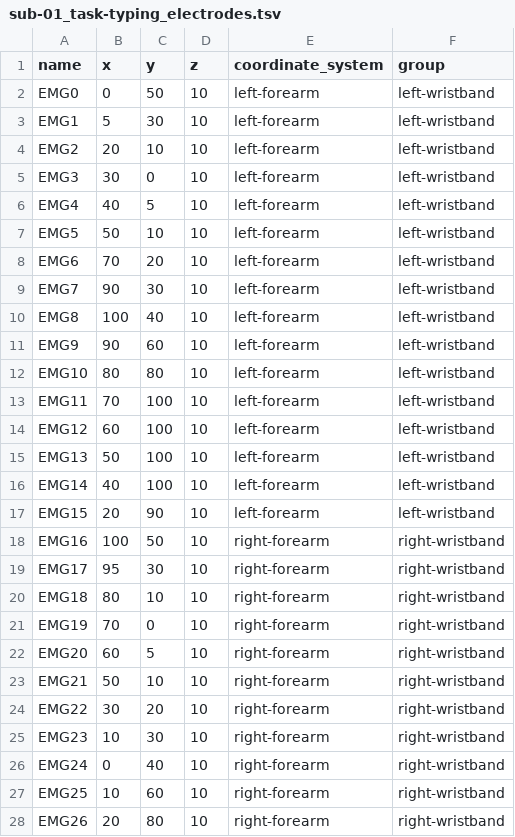
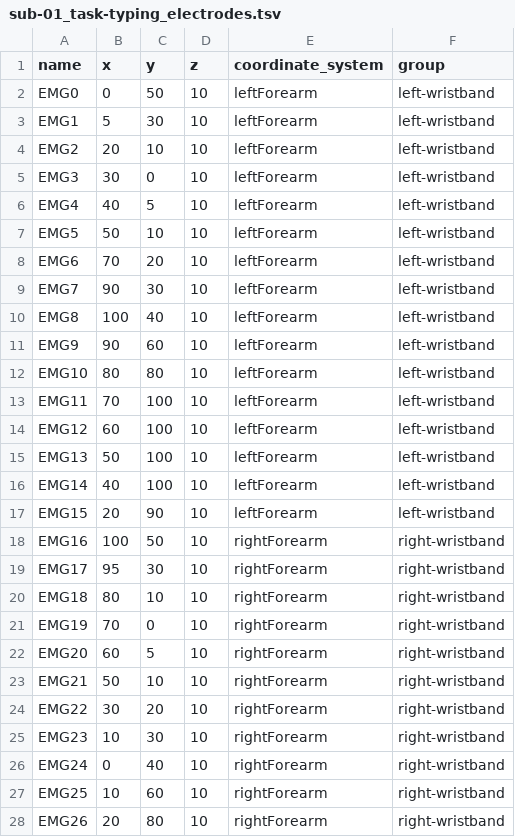
Before and after one commit to neuromechanist/bids-examples, a TSV file: emg_TwoWristbands/sub-01/emg/sub-01_task-typing_electrodes.tsv, drawn as a sheet; only a part is shown; the diff covers the shown part only.

```diff
--- a/emg_TwoWristbands/sub-01/emg/sub-01_task-typing_electrodes.tsv
+++ b/emg_TwoWristbands/sub-01/emg/sub-01_task-typing_electrodes.tsv
@@ -1,28 +1,28 @@
 name	x	y	z	coordinate_system	group
-EMG0	0	50	10	left-forearm	left-wristband
-EMG1	5	30	10	left-forearm	left-wristband
-EMG2	20	10	10	left-forearm	left-wristband
-EMG3	30	0	10	left-forearm	left-wristband
-EMG4	40	5	10	left-forearm	left-wristband
-EMG5	50	10	10	left-forearm	left-wristband
-EMG6	70	20	10	left-forearm	left-wristband
-EMG7	90	30	10	left-forearm	left-wristband
-EMG8	100	40	10	left-forearm	left-wristband
-EMG9	90	60	10	left-forearm	left-wristband
-EMG10	80	80	10	left-forearm	left-wristband
-EMG11	70	100	10	left-forearm	left-wristband
-EMG12	60	100	10	left-forearm	left-wristband
-EMG13	50	100	10	left-forearm	left-wristband
-EMG14	40	100	10	left-forearm	left-wristband
-EMG15	20	90	10	left-forearm	left-wristband
-EMG16	100	50	10	right-forearm	right-wristband
-EMG17	95	30	10	right-forearm	right-wristband
-EMG18	80	10	10	right-forearm	right-wristband
-EMG19	70	0	10	right-forearm	right-wristband
-EMG20	60	5	10	right-forearm	right-wristband
-EMG21	50	10	10	right-forearm	right-wristband
-EMG22	30	20	10	right-forearm	right-wristband
-EMG23	10	30	10	right-forearm	right-wristband
-EMG24	0	40	10	right-forearm	right-wristband
-EMG25	10	60	10	right-forearm	right-wristband
-EMG26	20	80	10	right-forearm	right-wristband
+EMG0	0	50	10	leftForearm	left-wristband
+EMG1	5	30	10	leftForearm	left-wristband
+EMG2	20	10	10	leftForearm	left-wristband
+EMG3	30	0	10	leftForearm	left-wristband
+EMG4	40	5	10	leftForearm	left-wristband
+EMG5	50	10	10	leftForearm	left-wristband
+EMG6	70	20	10	leftForearm	left-wristband
+EMG7	90	30	10	leftForearm	left-wristband
+EMG8	100	40	10	leftForearm	left-wristband
+EMG9	90	60	10	leftForearm	left-wristband
+EMG10	80	80	10	leftForearm	left-wristband
+EMG11	70	100	10	leftForearm	left-wristband
+EMG12	60	100	10	leftForearm	left-wristband
+EMG13	50	100	10	leftForearm	left-wristband
+EMG14	40	100	10	leftForearm	left-wristband
+EMG15	20	90	10	leftForearm	left-wristband
+EMG16	100	50	10	rightForearm	right-wristband
+EMG17	95	30	10	rightForearm	right-wristband
+EMG18	80	10	10	rightForearm	right-wristband
+EMG19	70	0	10	rightForearm	right-wristband
+EMG20	60	5	10	rightForearm	right-wristband
+EMG21	50	10	10	rightForearm	right-wristband
+EMG22	30	20	10	rightForearm	right-wristband
+EMG23	10	30	10	rightForearm	right-wristband
+EMG24	0	40	10	rightForearm	right-wristband
+EMG25	10	60	10	rightForearm	right-wristband
+EMG26	20	80	10	rightForearm	right-wristband
```
Also changed, not shown: 5 edited cells elsewhere in this file, emg_TwoHDsEMG/sub-01/emg/sub-01_task-isometric_electrodes.tsv, emg_concurrentIndependentUnits/sub-01/emg/sub-01_recording-highDensity_electrodes.tsv, 16 other files.
